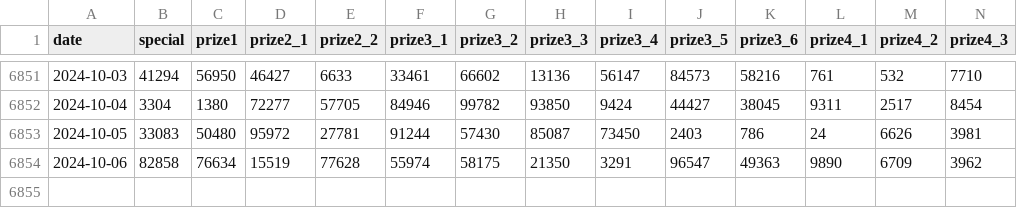
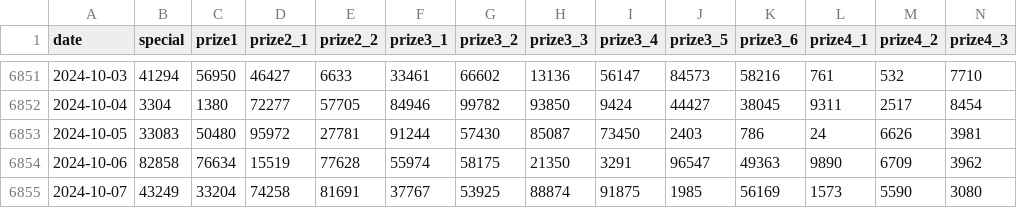
Before and after one commit to khiemdoan/vietnam-lottery-xsmb-analysis, a CSV file: data/xsmb.csv, drawn as a sheet; only a part is shown, gaps mark what is left out; rows hold the shown columns only; the diff names each change by its address in the sheet, - before the commit and + after, or states it on an @@ line.

```diff
--- a/data/xsmb.csv
+++ b/data/xsmb.csv
+row 6855: 2024-10-07 | 43249 | 33204 | 74258 | 81691 | 37767 | 53925 | 88874 | 91875 | 1985 | 56169 | 1573 | 5590 | 3080
```
Also changed, not shown: data/xsmb-2-digits.csv, 12 other files.
